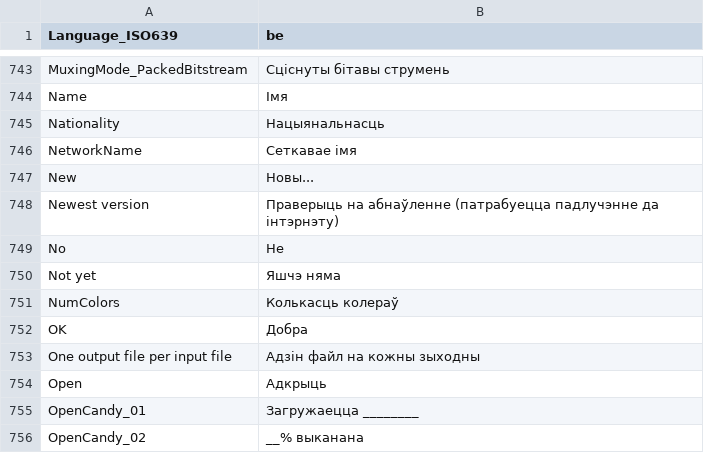
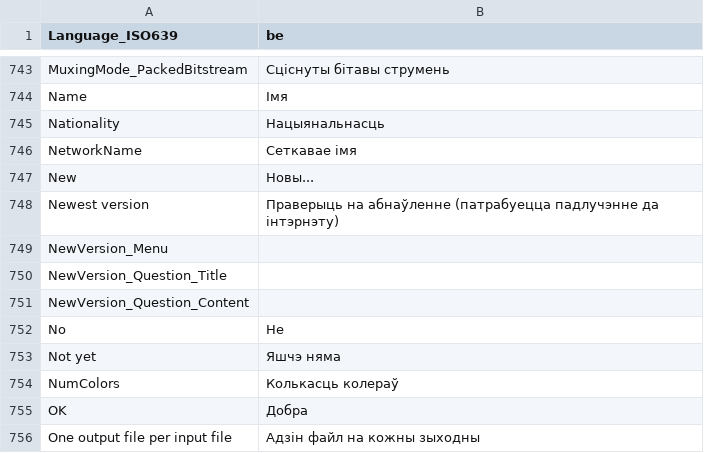
Before and after one commit to MediaArea/MediaInfo, a CSV file: Source/Ressource/Plugin/Language/be.csv, drawn as a sheet; only a part is shown, gaps mark what is left out; the shorter side is filled out with more unchanged rows.

```diff
--- a/Source/Ressource/Plugin/Language/be.csv
+++ b/Source/Ressource/Plugin/Language/be.csv
@@ -748,2 +748,5 @@ New;Новы...
 Newest version;Праверыць на абнаўленне (патрабуецца падлучэнне да інтэрнэту)
+NewVersion_Menu
+NewVersion_Question_Title
+NewVersion_Question_Content
 No;Не
```
Also changed, not shown: Source/Ressource/Language.csv, Source/Ressource/Plugin/Language/ca.csv, 34 other files.
